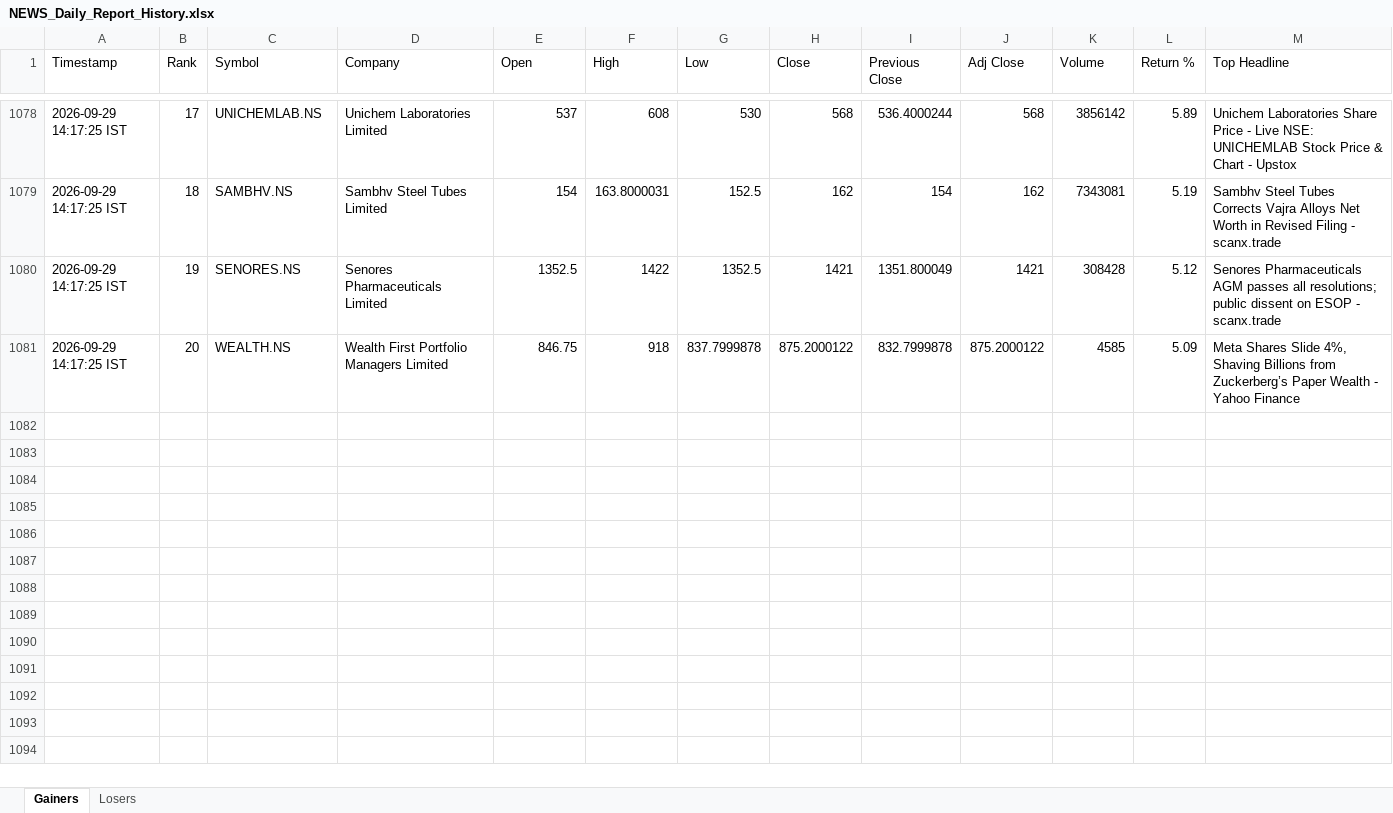
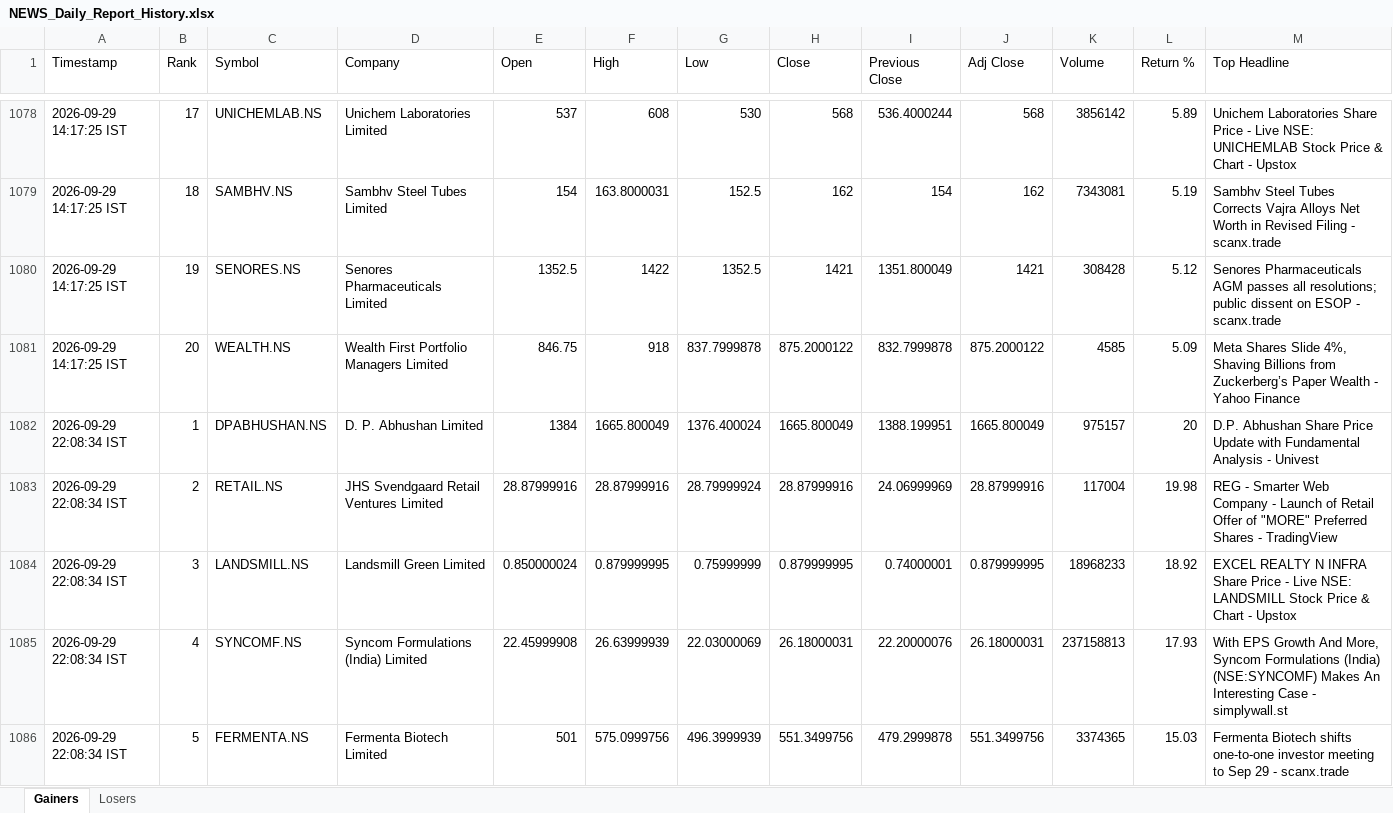
Before and after one commit to PavanSaiNekkala/News_Dividend_Fetcher, an Excel workbook: NEWS_Daily_Report/output/history/NEWS_Daily_Report_History.xlsx, sheet Gainers, drawn as a sheet; only a part is shown, gaps mark what is left out; values as stored, in another font and other column widths than the file's, no borders; rows hold the shown columns only; the diff covers the shown part only; the diff names each change by its address in the sheet, - before the commit and + after, or states it on an @@ line.

```diff
--- a/NEWS_Daily_Report/output/history/NEWS_Daily_Report_History.xlsx (sheet Gainers)
+++ b/NEWS_Daily_Report/output/history/NEWS_Daily_Report_History.xlsx (sheet Gainers)
+row 1082: 2026-09-29 22:08:34 IST | 1 | DPABHUSHAN.NS | D. P. Abhushan Limited | 1384 | 1665.800049 | 1376.400024 | 1665.800049 | 1388.199951 | 1665.800049 | 975157 | 20 | D.P. Abhushan Share Price Update with Fundamental Analysis - Univest
+row 1083: 2026-09-29 22:08:34 IST | 2 | RETAIL.NS | JHS Svendgaard Retail Ventures Limited | 28.87999916 | 28.87999916 | 28.79999924 | 28.87999916 | 24.06999969 | 28.87999916 | 117004 | 19.98 | REG - Smarter Web Company - Launch of Retail Offer of "MORE" Preferred Shares - TradingView
+row 1084: 2026-09-29 22:08:34 IST | 3 | LANDSMILL.NS | Landsmill Green Limited | 0.850000024 | 0.879999995 | 0.75999999 | 0.879999995 | 0.74000001 | 0.879999995 | 18968233 | 18.92 | EXCEL REALTY N INFRA Share Price - Live NSE: LANDSMILL Stock Price & Chart - Upstox
+row 1085: 2026-09-29 22:08:34 IST | 4 | SYNCOMF.NS | Syncom Formulations (India) Limited | 22.45999908 | 26.63999939 | 22.03000069 | 26.18000031 | 22.20000076 | 26.18000031 | 237158813 | 17.93 | With EPS Growth And More, Syncom Formulations (India) (NSE:SYNCOMF) Makes An Interesting Case - simplywall.st
+row 1086: 2026-09-29 22:08:34 IST | 5 | FERMENTA.NS | Fermenta Biotech Limited | 501 | 575.0999756 | 496.3999939 | 551.3499756 | 479.2999878 | 551.3499756 | 3374365 | 15.03 | Fermenta Biotech shifts one-to-one investor meeting to Sep 29 - scanx.trade
```
Also changed, not shown: 15 added rows elsewhere in this sheet, sheet Losers, NEWS_Daily_Report/output/latest/NEWS_Daily_Report.xlsx.
